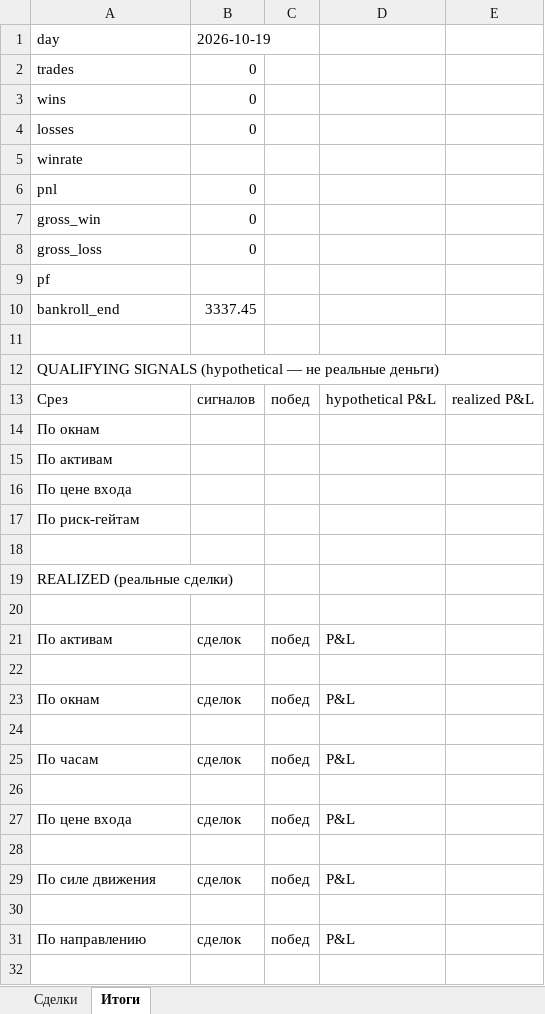
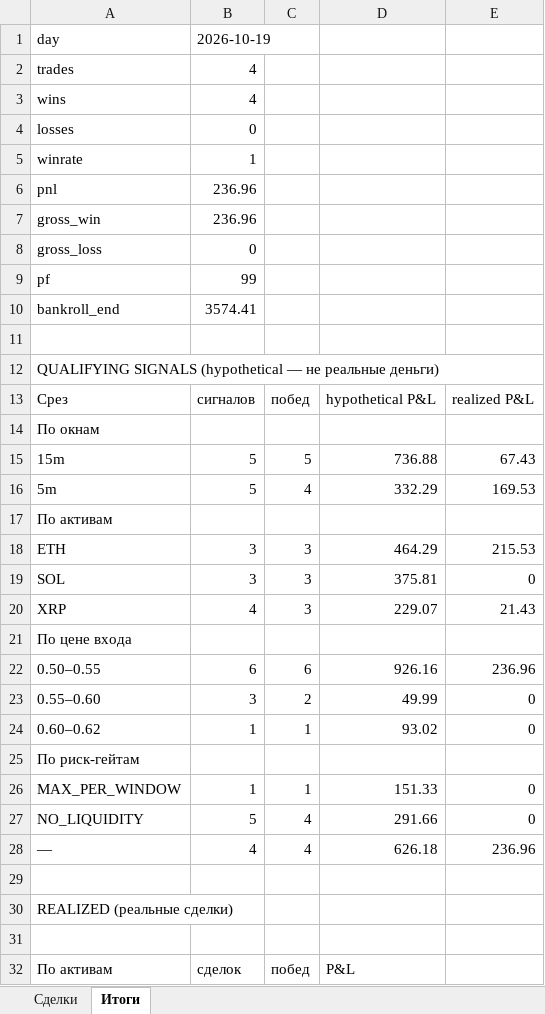
Before and after one commit to n85t594ht5-creator/polybot, an Excel workbook: reports/2026-10-19.xlsx, sheet Итоги, drawn as a sheet; only a part is shown; the shorter side is filled out with more unchanged rows; values as stored, in another font and other column widths than the file's, no borders; the diff covers the shown part only; the diff names each change by its address in the sheet, - before the commit and + after, or states it on an @@ line.

```diff
--- a/reports/2026-10-19.xlsx (sheet Итоги)
+++ b/reports/2026-10-19.xlsx (sheet Итоги)
-B2:B3: 0
+B2:B3: 4
-B5: (empty)
+B5: 1
-B6:B7: 0
+B6:B7: 236.96
-B9: (empty)
+B9: 99
-B10: 3337.45
+B10: 3574.41
+row 15: 15m | 5 | 5 | 736.88 | 67.43
+row 16: 5m | 5 | 4 | 332.29 | 169.53
+row 18: ETH | 3 | 3 | 464.29 | 215.53
+row 19: SOL | 3 | 3 | 375.81 | 0
+row 20: XRP | 4 | 3 | 229.07 | 21.43
+row 22: 0.50–0.55 | 6 | 6 | 926.16 | 236.96
+row 23: 0.55–0.60 | 3 | 2 | 49.99 | 0
+row 24: 0.60–0.62 | 1 | 1 | 93.02 | 0
+row 26: MAX_PER_WINDOW | 1 | 1 | 151.33 | 0
+row 27: NO_LIQUIDITY | 5 | 4 | 291.66 | 0
+row 28: — | 4 | 4 | 626.18 | 236.96
```
Also changed, not shown: 12 added rows elsewhere in this sheet, sheet Сделки, reports/2026-10-18.xlsx, 5 other files.
